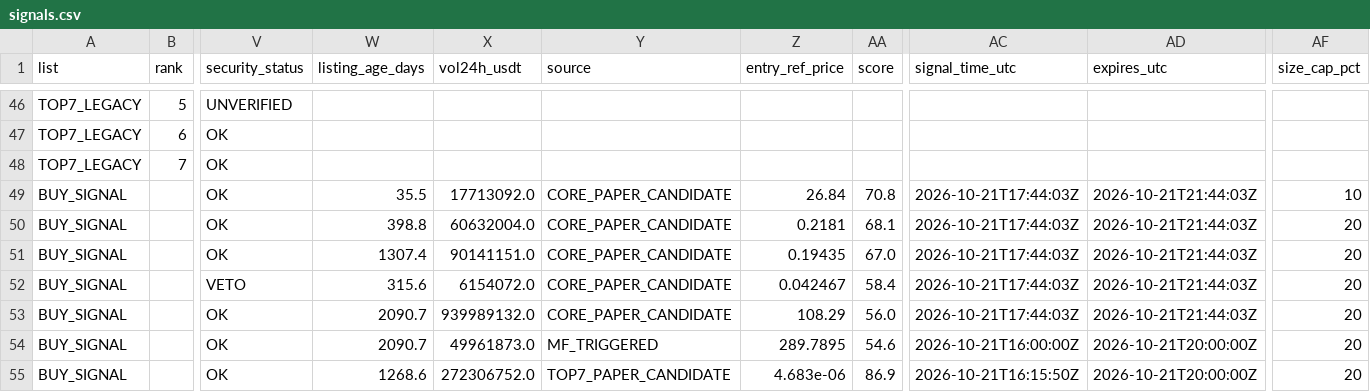
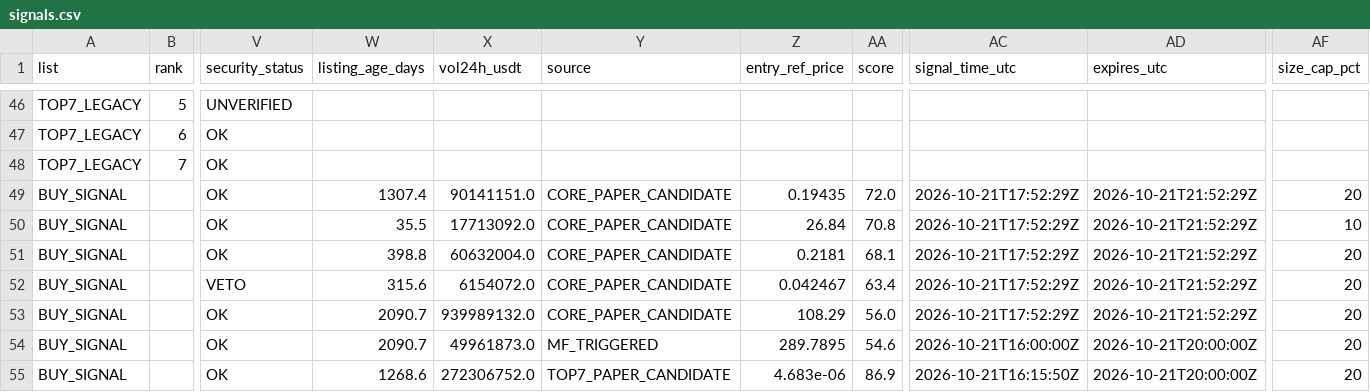
Before and after one commit to fu5202ture-beep/cqs-dashboard, a CSV file: signals.csv, drawn as a sheet; only a part is shown, gaps mark what is left out; removed rows and columns are numbered as before the commit, all else as after; rows hold the shown columns only; the diff names each change by its address in the sheet, - before the commit and + after, or states it on an @@ line.

```diff
--- a/signals.csv
+++ b/signals.csv
+row 49: BUY_SIGNAL |  | OK | 1307.4 | 90141151.0 | CORE_PAPER_CANDIDATE | 0.19435 | 72.0 | 2026-10-21T17:52:29Z | 2026-10-21T21:52:29Z | 20
-AC50:AC51 (signal_time_utc): 2026-10-21T17:44:03Z
+AC50:AC51 (signal_time_utc): 2026-10-21T17:52:29Z
-AD50:AD51 (expires_utc): 2026-10-21T21:44:03Z
+AD50:AD51 (expires_utc): 2026-10-21T21:52:29Z
-row 51: BUY_SIGNAL |  | OK | 1307.4 | 90141151.0 | CORE_PAPER_CANDIDATE | 0.19435 | 67.0 | 2026-10-21T17:44:03Z | 2026-10-21T21:44:03Z | 20
-AA52 (score): 58.4
+AA52 (score): 63.4
-AC52:AC53 (signal_time_utc): 2026-10-21T17:44:03Z
+AC52:AC53 (signal_time_utc): 2026-10-21T17:52:29Z
-AD52:AD53 (expires_utc): 2026-10-21T21:44:03Z
+AD52:AD53 (expires_utc): 2026-10-21T21:52:29Z
```
Also changed, not shown: 2 other files.
